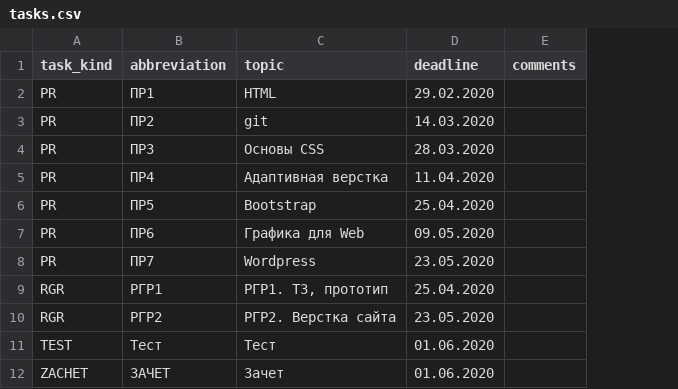
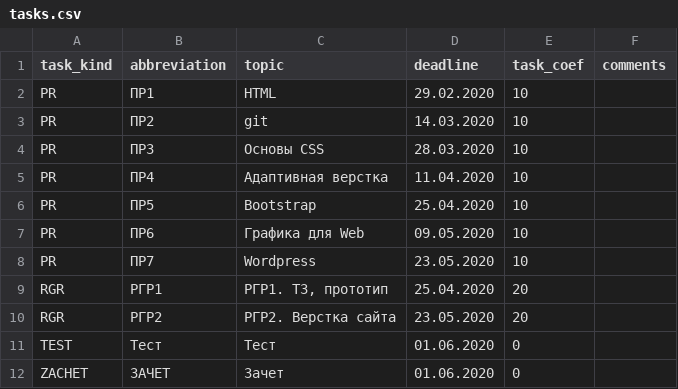
Before and after one commit to yusukhobok/teaching_assistance, a CSV file: db_utils/data/tasks.csv, drawn as a sheet; the diff names each change by its address in the sheet, - before the commit and + after, or states it on an @@ line.

```diff
--- a/db_utils/data/tasks.csv
+++ b/db_utils/data/tasks.csv
+column E (task_coef), rows 2-12: 10 | 10 | 10 | 10 | 10 | 10 | 10 | 20 | 20 | 0 | 0
```
Also changed, not shown: 2 other files.
